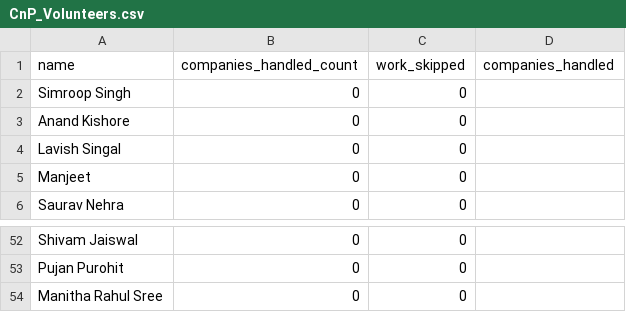
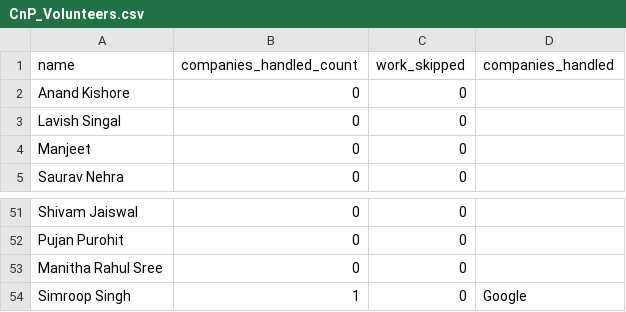
Before and after one commit to dev484p/CnP_Work, a CSV file: CnP_Volunteers.csv, drawn as a sheet; only a part is shown, gaps mark what is left out; removed rows and columns are numbered as before the commit, all else as after; the diff names each change by its address in the sheet, - before the commit and + after, or states it on an @@ line.

Commit message:
Update volunteer data

```diff
--- a/CnP_Volunteers.csv
+++ b/CnP_Volunteers.csv
-row 2: Simroop Singh | 0 | 0
+row 54: Simroop Singh | 1 | 0 | Google
```
